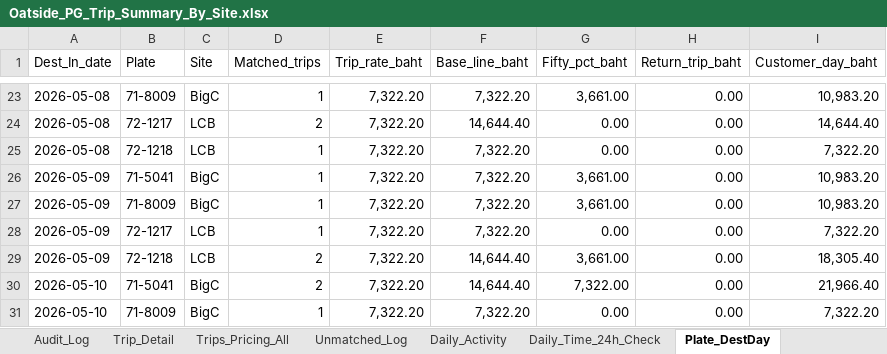
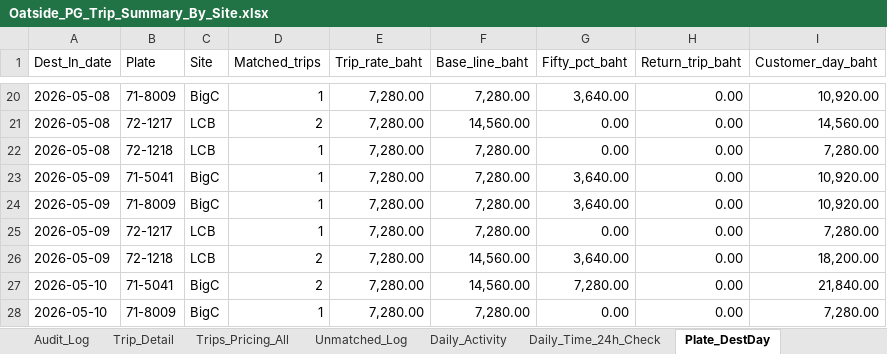
Before and after one commit to yk-logistics/transport-rate-calculator, an Excel workbook: Oatside/Oatside_PG_Trip_Summary_By_Site.xlsx, sheet Plate_DestDay, drawn as a sheet; only a part is shown, gaps mark what is left out; values as stored, in another font and other column widths than the file's, no cell formats; addresses are those after the commit; the diff covers the shown part only; the diff names each change by its address in the sheet, - before the commit and + after, or states it on an @@ line.

```diff
--- a/Oatside/Oatside_PG_Trip_Summary_By_Site.xlsx (sheet Plate_DestDay)
+++ b/Oatside/Oatside_PG_Trip_Summary_By_Site.xlsx (sheet Plate_DestDay)
-E20:E28 (Trip_rate_baht): 7,322.20
+E20:E28 (Trip_rate_baht): 7,280.00
-F20 (Base_line_baht): 7,322.20
+F20 (Base_line_baht): 7,280.00
-G20 (Fifty_pct_baht): 3,661.00
+G20 (Fifty_pct_baht): 3,640.00
-I20 (Customer_day_baht): 10,983.20
+I20 (Customer_day_baht): 10,920.00
-F21 (Base_line_baht): 14,644.40
+F21 (Base_line_baht): 14,560.00
-I21 (Customer_day_baht): 14,644.40
+I21 (Customer_day_baht): 14,560.00
-F22:F25 (Base_line_baht): 7,322.20
+F22:F25 (Base_line_baht): 7,280.00
-I22 (Customer_day_baht): 7,322.20
+I22 (Customer_day_baht): 7,280.00
-G23:G24 (Fifty_pct_baht): 3,661.00
+G23:G24 (Fifty_pct_baht): 3,640.00
-I23:I24 (Customer_day_baht): 10,983.20
+I23:I24 (Customer_day_baht): 10,920.00
-I25 (Customer_day_baht): 7,322.20
+I25 (Customer_day_baht): 7,280.00
-F26:F27 (Base_line_baht): 14,644.40
+F26:F27 (Base_line_baht): 14,560.00
-G26 (Fifty_pct_baht): 3,661.00
+G26 (Fifty_pct_baht): 3,640.00
-I26 (Customer_day_baht): 18,305.40
+I26 (Customer_day_baht): 18,200.00
-G27 (Fifty_pct_baht): 7,322.00
+G27 (Fifty_pct_baht): 7,280.00
-I27 (Customer_day_baht): 21,966.40
+I27 (Customer_day_baht): 21,840.00
-F28 (Base_line_baht): 7,322.20
+F28 (Base_line_baht): 7,280.00
-I28 (Customer_day_baht): 7,322.20
+I28 (Customer_day_baht): 7,280.00
```
Also changed, not shown: other rows of this sheet, sheet Audit_Log, sheet Trips_Pricing_All, sheet Trip_Detail, sheet Surcharge_50pct_1Trip, sheet NoWork_Outbound_50pct, sheet Info, 3 more sheets, cell formats, Oatside/TransportRateCalculator/reports/oatside-apr2026/exports/00_Full_Workbook.xlsx, Oatside/TransportRateCalculator/reports/oatside-apr2026/exports/02_Plate_DestDay_Daily.xlsx, 37 other files.
